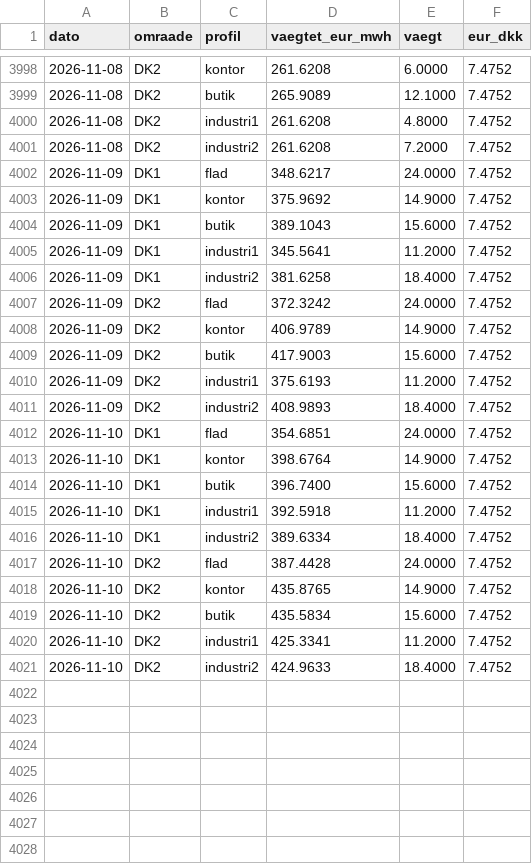
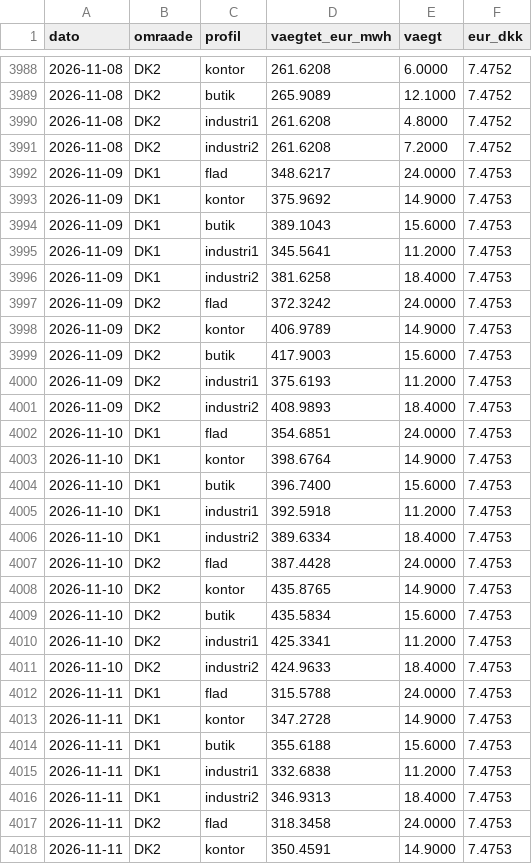
Before and after one commit to fortrin/nordisk-energimarked, a CSV file: data/spot_profil_daglig.csv, drawn as a sheet; only a part is shown, gaps mark what is left out; the diff covers the shown part only.

```diff
--- a/data/spot_profil_daglig.csv
+++ b/data/spot_profil_daglig.csv
@@ -4001,21 +3991,28 @@ dato,omraade,profil,vaegtet_eur_mwh,vaegt,eur_dkk
 2026-11-08,DK2,industri2,261.6208,7.2000,7.4752
-2026-11-09,DK1,flad,348.6217,24.0000,7.4752
-2026-11-09,DK1,kontor,375.9692,14.9000,7.4752
-2026-11-09,DK1,butik,389.1043,15.6000,7.4752
-2026-11-09,DK1,industri1,345.5641,11.2000,7.4752
-2026-11-09,DK1,industri2,381.6258,18.4000,7.4752
-2026-11-09,DK2,flad,372.3242,24.0000,7.4752
-2026-11-09,DK2,kontor,406.9789,14.9000,7.4752
-2026-11-09,DK2,butik,417.9003,15.6000,7.4752
-2026-11-09,DK2,industri1,375.6193,11.2000,7.4752
-2026-11-09,DK2,industri2,408.9893,18.4000,7.4752
-2026-11-10,DK1,flad,354.6851,24.0000,7.4752
-2026-11-10,DK1,kontor,398.6764,14.9000,7.4752
-2026-11-10,DK1,butik,396.7400,15.6000,7.4752
-2026-11-10,DK1,industri1,392.5918,11.2000,7.4752
-2026-11-10,DK1,industri2,389.6334,18.4000,7.4752
-2026-11-10,DK2,flad,387.4428,24.0000,7.4752
-2026-11-10,DK2,kontor,435.8765,14.9000,7.4752
-2026-11-10,DK2,butik,435.5834,15.6000,7.4752
-2026-11-10,DK2,industri1,425.3341,11.2000,7.4752
-2026-11-10,DK2,industri2,424.9633,18.4000,7.4752
+2026-11-09,DK1,flad,348.6217,24.0000,7.4753
+2026-11-09,DK1,kontor,375.9692,14.9000,7.4753
+2026-11-09,DK1,butik,389.1043,15.6000,7.4753
+2026-11-09,DK1,industri1,345.5641,11.2000,7.4753
+2026-11-09,DK1,industri2,381.6258,18.4000,7.4753
+2026-11-09,DK2,flad,372.3242,24.0000,7.4753
+2026-11-09,DK2,kontor,406.9789,14.9000,7.4753
+2026-11-09,DK2,butik,417.9003,15.6000,7.4753
+2026-11-09,DK2,industri1,375.6193,11.2000,7.4753
+2026-11-09,DK2,industri2,408.9893,18.4000,7.4753
+2026-11-10,DK1,flad,354.6851,24.0000,7.4753
+2026-11-10,DK1,kontor,398.6764,14.9000,7.4753
+2026-11-10,DK1,butik,396.7400,15.6000,7.4753
+2026-11-10,DK1,industri1,392.5918,11.2000,7.4753
+2026-11-10,DK1,industri2,389.6334,18.4000,7.4753
+2026-11-10,DK2,flad,387.4428,24.0000,7.4753
+2026-11-10,DK2,kontor,435.8765,14.9000,7.4753
+2026-11-10,DK2,butik,435.5834,15.6000,7.4753
+2026-11-10,DK2,industri1,425.3341,11.2000,7.4753
+2026-11-10,DK2,industri2,424.9633,18.4000,7.4753
+2026-11-11,DK1,flad,315.5788,24.0000,7.4753
+2026-11-11,DK1,kontor,347.2728,14.9000,7.4753
+2026-11-11,DK1,butik,355.6188,15.6000,7.4753
+2026-11-11,DK1,industri1,332.6838,11.2000,7.4753
+2026-11-11,DK1,industri2,346.9313,18.4000,7.4753
+2026-11-11,DK2,flad,318.3458,24.0000,7.4753
+2026-11-11,DK2,kontor,350.4591,14.9000,7.4753
```
Also changed, not shown: 3 added rows and 10 removed rows elsewhere in this file, data/spot_daglig.csv, data/spot_maaned.csv, 3 other files.
